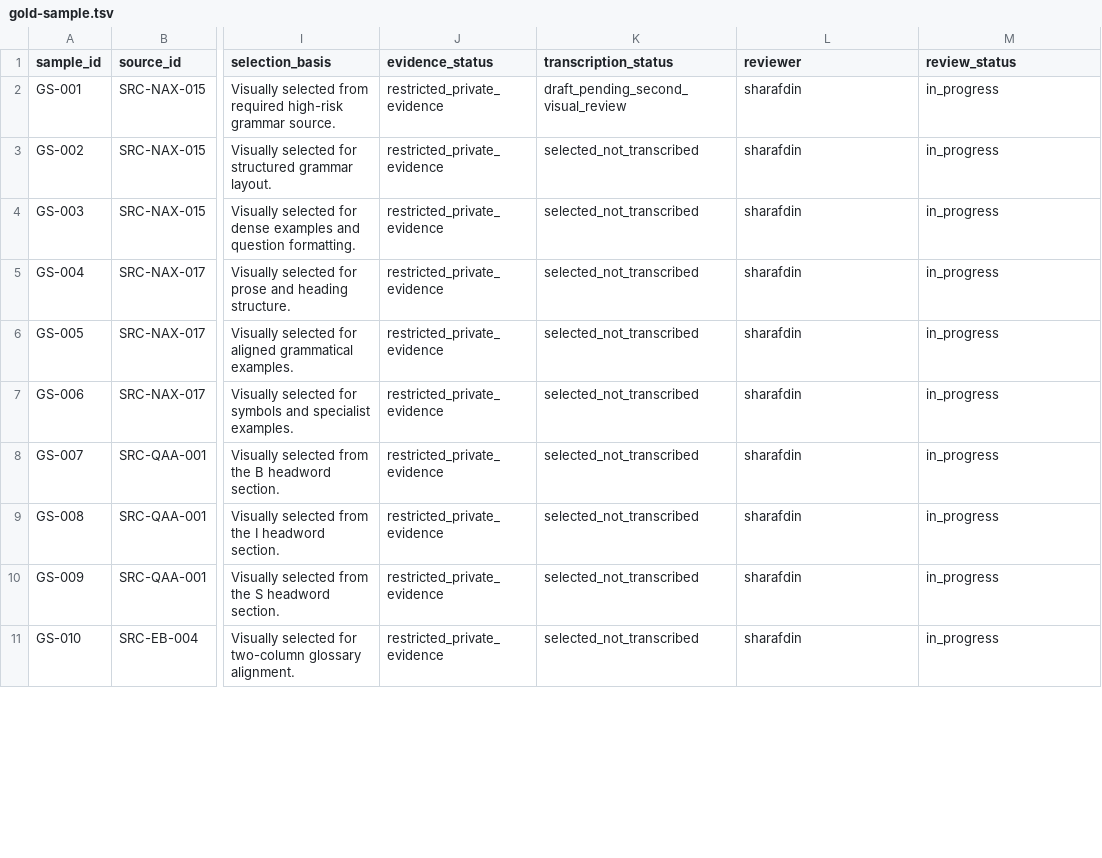
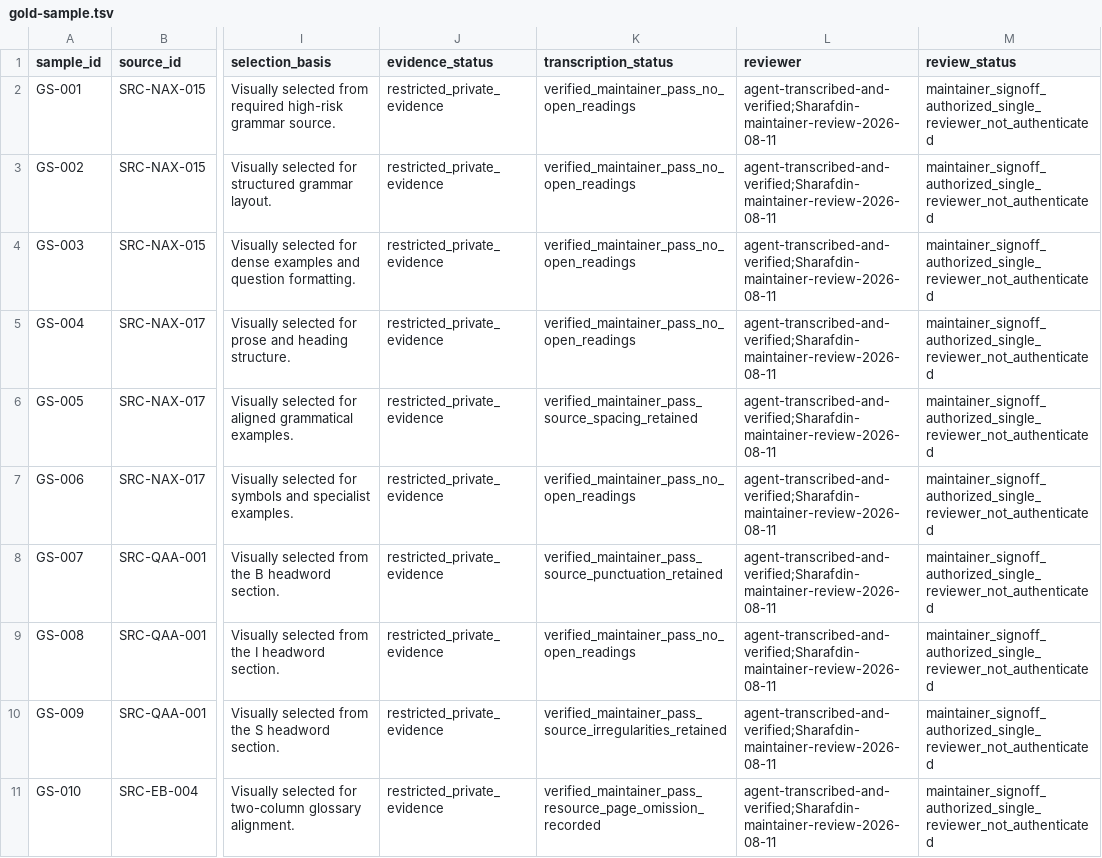
Before and after one commit to goobolabs/somali-language-standard, a TSV file: data/provenance/gold-sample.tsv, drawn as a sheet; only a part is shown, gaps mark what is left out; the diff covers the shown part only; the diff names each change by its address in the sheet, - before the commit and + after, or states it on an @@ line.

```diff
--- a/data/provenance/gold-sample.tsv
+++ b/data/provenance/gold-sample.tsv
-K2 (transcription_status): draft_pending_second_visual_review
+K2 (transcription_status): verified_maintainer_pass_no_open_readings
-L2:L11 (reviewer): sharafdin
+L2:L11 (reviewer): agent-transcribed-and-verified;Sharafdin-maintainer-review-2026-08-11
-M2:M11 (review_status): in_progress
+M2:M11 (review_status): maintainer_signoff_authorized_single_reviewer_not_authenticated
-K3:K5 (transcription_status): selected_not_transcribed
+K3:K5 (transcription_status): verified_maintainer_pass_no_open_readings
-K6 (transcription_status): selected_not_transcribed
+K6 (transcription_status): verified_maintainer_pass_source_spacing_retained
-K7 (transcription_status): selected_not_transcribed
+K7 (transcription_status): verified_maintainer_pass_no_open_readings
-K8 (transcription_status): selected_not_transcribed
+K8 (transcription_status): verified_maintainer_pass_source_punctuation_retained
-K9 (transcription_status): selected_not_transcribed
+K9 (transcription_status): verified_maintainer_pass_no_open_readings
-K10 (transcription_status): selected_not_transcribed
+K10 (transcription_status): verified_maintainer_pass_source_irregularities_retained
-K11 (transcription_status): selected_not_transcribed
+K11 (transcription_status): verified_maintainer_pass_resource_page_omission_recorded
```
Also changed, not shown: 34 edited cells elsewhere in this file, data/provenance/resource-manifest.tsv, data/provenance/sources.tsv, 9 other files.
